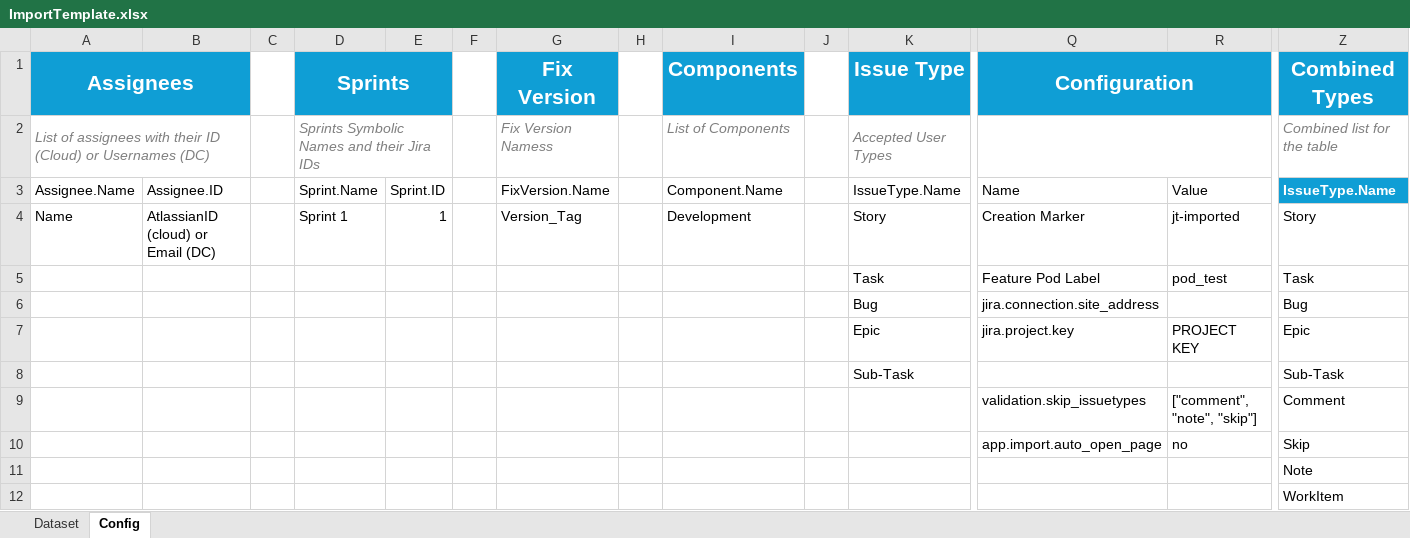
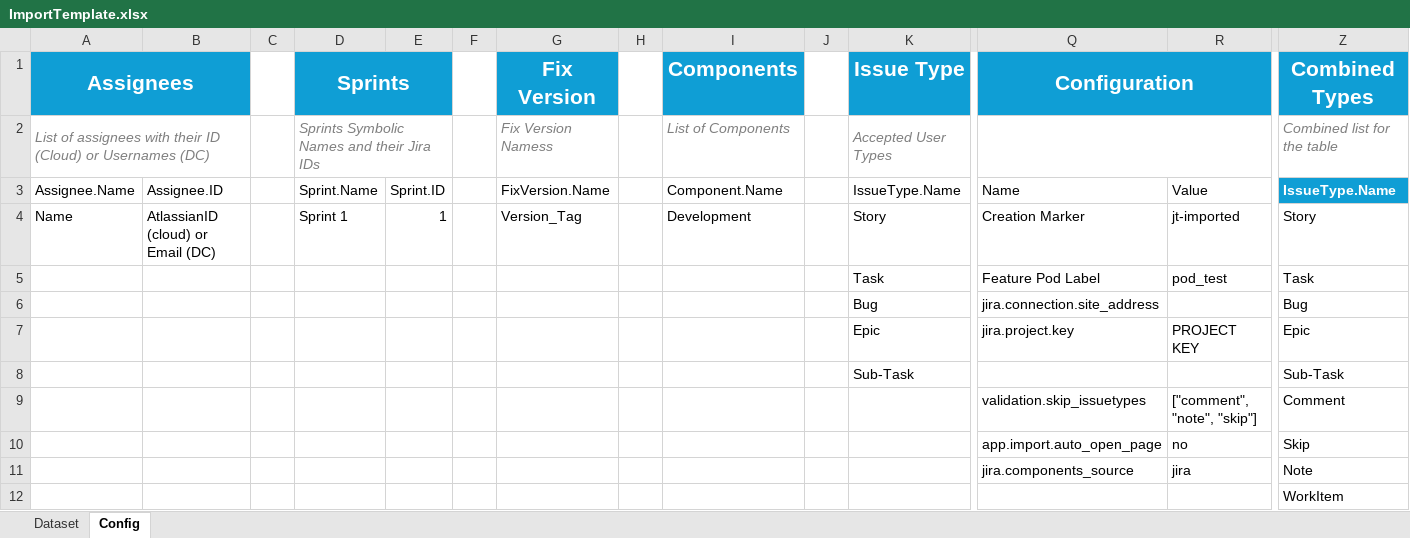
Before and after one commit to DeerHide/jira-toolkit, an Excel workbook: resources/templates/ImportTemplate.xlsx, sheet Config, drawn as a sheet; only a part is shown, gaps mark what is left out; values as stored, in another font and other column widths than the file's, no borders; table styles not drawn; removed rows and columns are numbered as before the commit, all else as after; rows hold the shown columns only; the diff names each change by its address in the sheet, - before the commit and + after, or states it on an @@ line.

```diff
--- a/resources/templates/ImportTemplate.xlsx (sheet Config)
+++ b/resources/templates/ImportTemplate.xlsx (sheet Config)
-row 11:  |  |  |  |  |  |  |  |  |  |  |  |  | Note
+row 11:  |  |  |  |  |  |  |  |  |  |  | jira.components_source | jira | Note
```
Also changed, not shown: resources/Samples/full_dataset_sample.xlsx, 3 other files.
